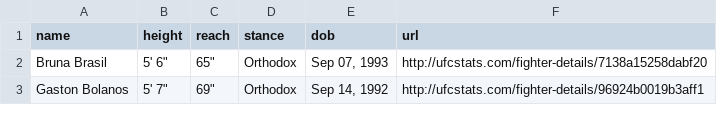
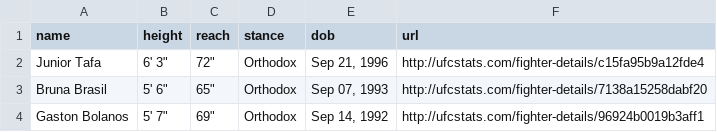
Before and after one commit to alexchandler100/UFC_Prediction_2022, a CSV file: src/models/buildingMLModel/data/processed/fighter_stats.csv, drawn as a sheet; only a part is shown; the diff names each change by its address in the sheet, - before the commit and + after, or states it on an @@ line.

```diff
--- a/src/models/buildingMLModel/data/processed/fighter_stats.csv
+++ b/src/models/buildingMLModel/data/processed/fighter_stats.csv
+row 2: Junior Tafa | 6' 3" | 72" | Orthodox | Sep 21, 1996 | http://ufcstats.com/fighter-details/c15fa95b9a12fde4
```
Also changed, not shown: 10 other files.
